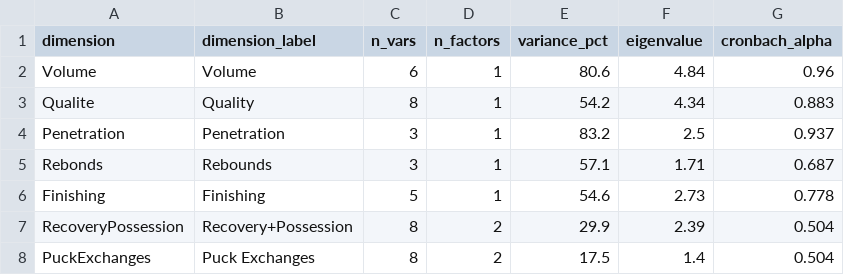
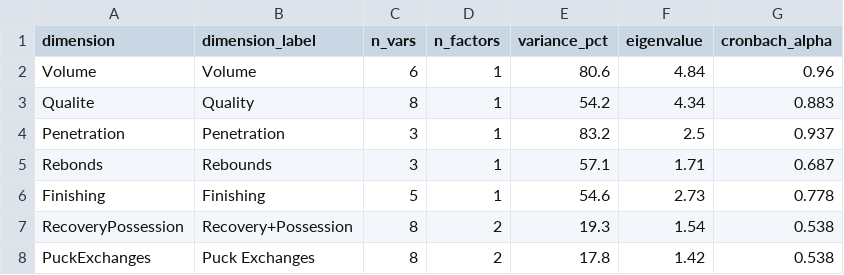
Before and after one commit to hubcad25/how_teams_create_off, a CSV file: outputs/tables/dimension_summary.csv, drawn as a sheet.

```diff
--- a/outputs/tables/dimension_summary.csv
+++ b/outputs/tables/dimension_summary.csv
@@ -6,3 +6,3 @@ Rebonds,Rebounds,3,1,57.1,1.71,0.687
 Finishing,Finishing,5,1,54.6,2.73,0.778
-RecoveryPossession,Recovery+Possession,8,2,29.9,2.39,0.504
-PuckExchanges,Puck Exchanges,8,2,17.5,1.4,0.504
+RecoveryPossession,Recovery+Possession,8,2,19.3,1.54,0.538
+PuckExchanges,Puck Exchanges,8,2,17.8,1.42,0.538
```
Also changed, not shown: outputs/tables/dimension_loadings.csv, 1 other file.
